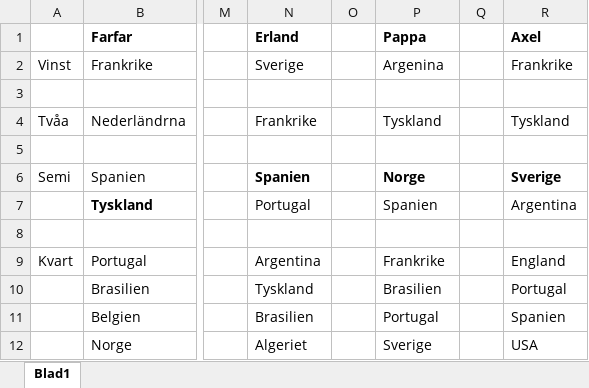
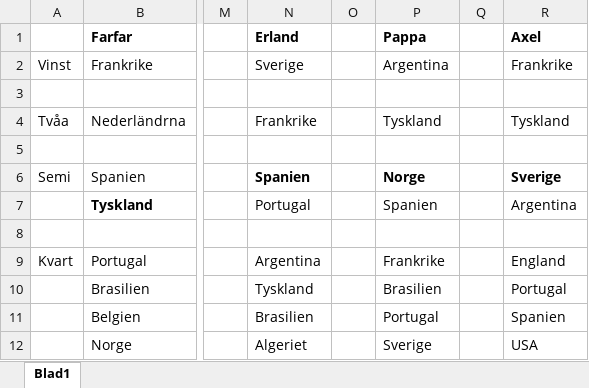
Before and after one commit to ellabac/VM, an Excel workbook: tippningar.xlsx, sheet Blad1, drawn as a sheet; only a part is shown, gaps mark what is left out; values as stored, in another font and other column widths than the file's, no borders; the diff names each change by its address in the sheet, - before the commit and + after, or states it on an @@ line.

Commit message:
stavningsfel

```diff
--- a/tippningar.xlsx (sheet Blad1)
+++ b/tippningar.xlsx (sheet Blad1)
-P2 (Pappa): Argenina
+P2 (Pappa): Argentina
```
